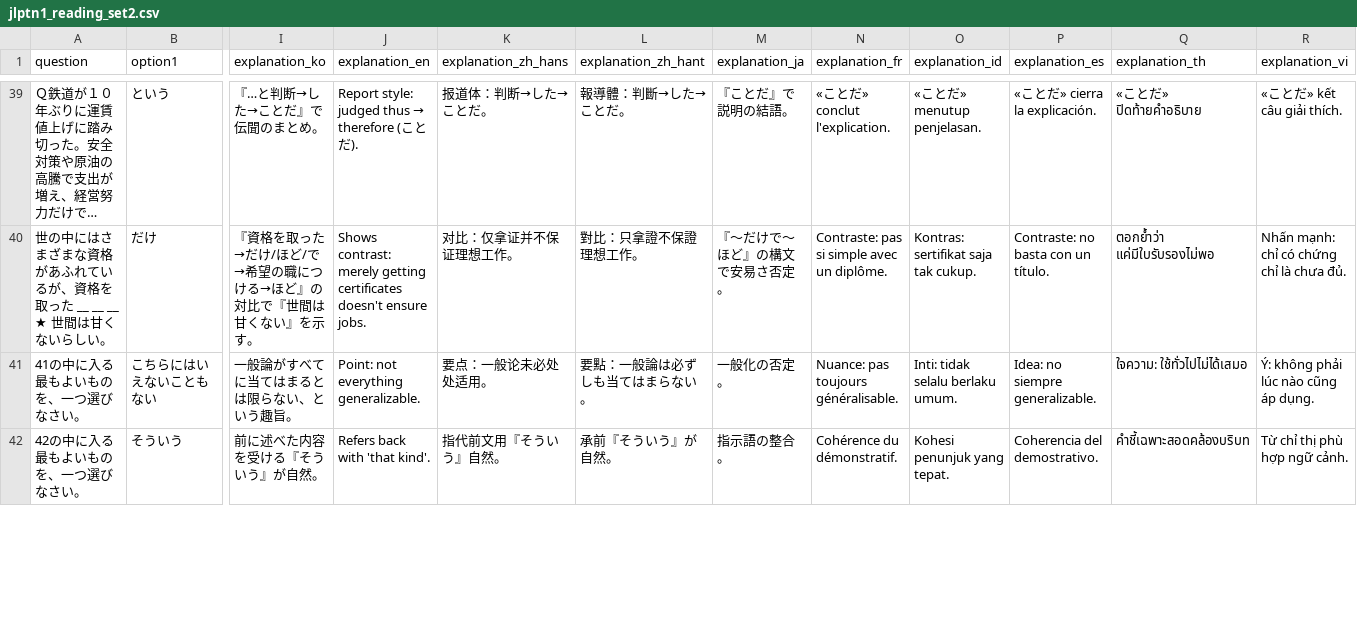
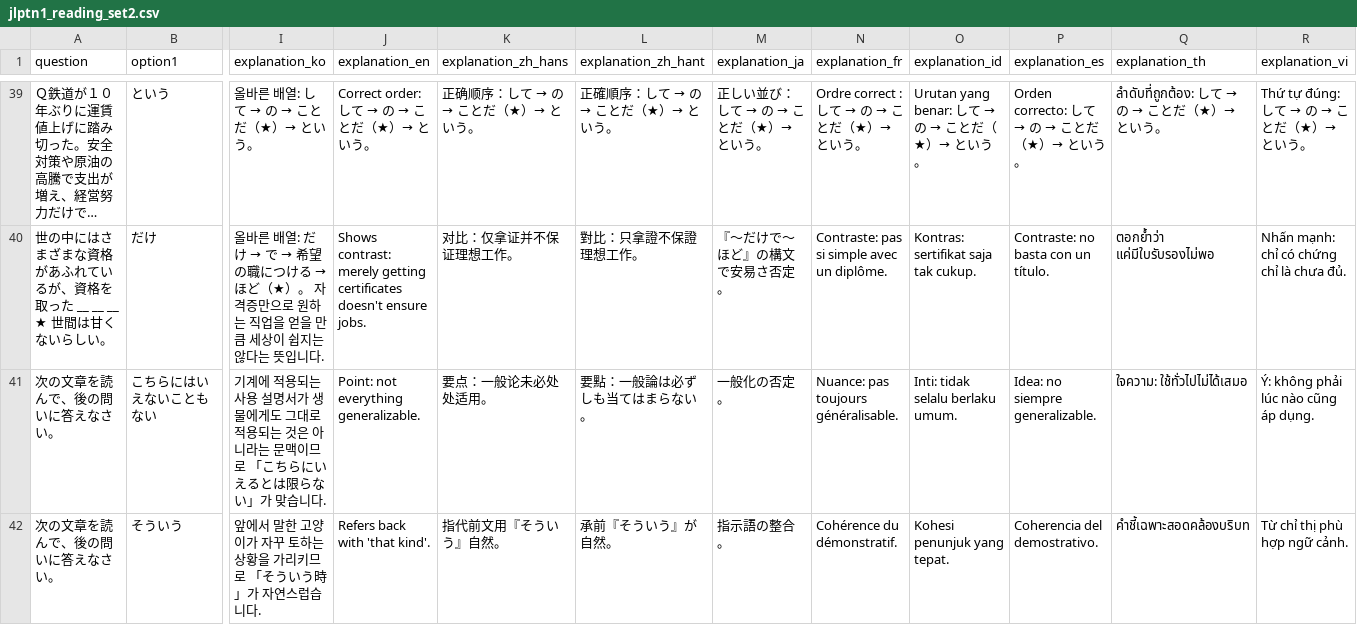
Before and after one commit to Jamminssssss/JLPTN1, a CSV file: N1TestApp/Resources/jlptn1_reading_set2.csv, drawn as a sheet; only a part is shown, gaps mark what is left out; long unchanged cells end in …; the diff covers the shown part only; the diff names each change by its address in the sheet, - before the commit and + after, or states it on an @@ line.

```diff
--- a/N1TestApp/Resources/jlptn1_reading_set2.csv
+++ b/N1TestApp/Resources/jlptn1_reading_set2.csv
@@ I39 (explanation_ko): 『…と判断→した→ことだ』で伝聞のまとめ。 → 올바른 배열: して → の → ことだ（★）→ という。 @@
@@ J39 (explanation_en): Report style: judged thus → therefore (ことだ). → Correct order: して → の → ことだ（★）→ という。 @@
@@ K39 (explanation_zh_hans): 报道体：判断→した→ことだ。 → 正确顺序：して → の → ことだ（★）→ という。 @@
@@ L39 (explanation_zh_hant): 報導體：判斷→した→ことだ。 → 正確順序：して → の → ことだ（★）→ という。 @@
@@ M39 (explanation_ja): 『ことだ』で説明の結語。 → 正しい並び：して → の → ことだ（★）→ という。 @@
@@ N39 (explanation_fr): «ことだ» conclut l'explication. → Ordre correct : して → の → ことだ（★）→ という。 @@
@@ O39 (explanation_id): «ことだ» menutup penjelasan. → Urutan yang benar: して → の → ことだ（★）→ という。 @@
@@ P39 (explanation_es): «ことだ» cierra la explicación. → Orden correcto: して → の → ことだ（★）→ という。 @@
@@ Q39 (explanation_th): «ことだ» ปิดท้ายคำอธิบาย → ลำดับที่ถูกต้อง: して → の → ことだ（★）→ という。 @@
@@ R39 (explanation_vi): «ことだ» kết câu giải thích. → Thứ tự đúng: して → の → ことだ（★）→ という。 @@
@@ I40 (explanation_ko): 『資格を取った→だけ/ほど/で→希望の職につける→ほど』の対比で『世間は甘くない』を示す。 → 올바른 배열: だけ → で → 希望の職につける → ほど（★）。 자격증만으로 원하는 직업을 얻을 만큼 세상이 쉽지는 않다는 뜻입니다. @@
-A41 (question): 41の中に入る最もよいものを、一つ選びなさい。
+A41 (question): 次の文章を読んで、後の問いに答えなさい。
-I41 (explanation_ko): 一般論がすべてに当てはまるとは限らない、という趣旨。
+I41 (explanation_ko): 기계에 적용되는 사용 설명서가 생물에게도 그대로 적용되는 것은 아니라는 문맥이므로 「こちらにいえるとは限らない」가 맞습니다.
-A42 (question): 42の中に入る最もよいものを、一つ選びなさい。
+A42 (question): 次の文章を読んで、後の問いに答えなさい。
-I42 (explanation_ko): 前に述べた内容を受ける『そういう』が自然。
+I42 (explanation_ko): 앞에서 말한 고양이가 자꾸 토하는 상황을 가리키므로 「そういう時」가 자연스럽습니다.
```
Also changed, not shown: 69 edited cells elsewhere in this file, N1TestApp/Resources/jlptn1_audio_set3.csv, N1TestApp/Resources/jlptn1_audio_set4.csv, 19 other files.
